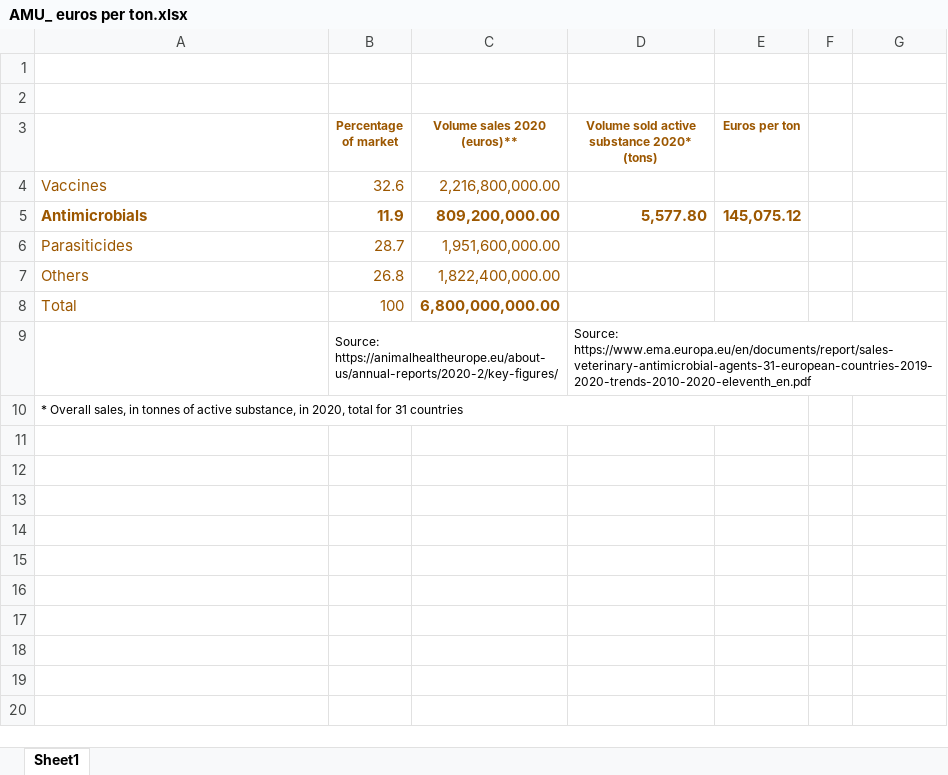
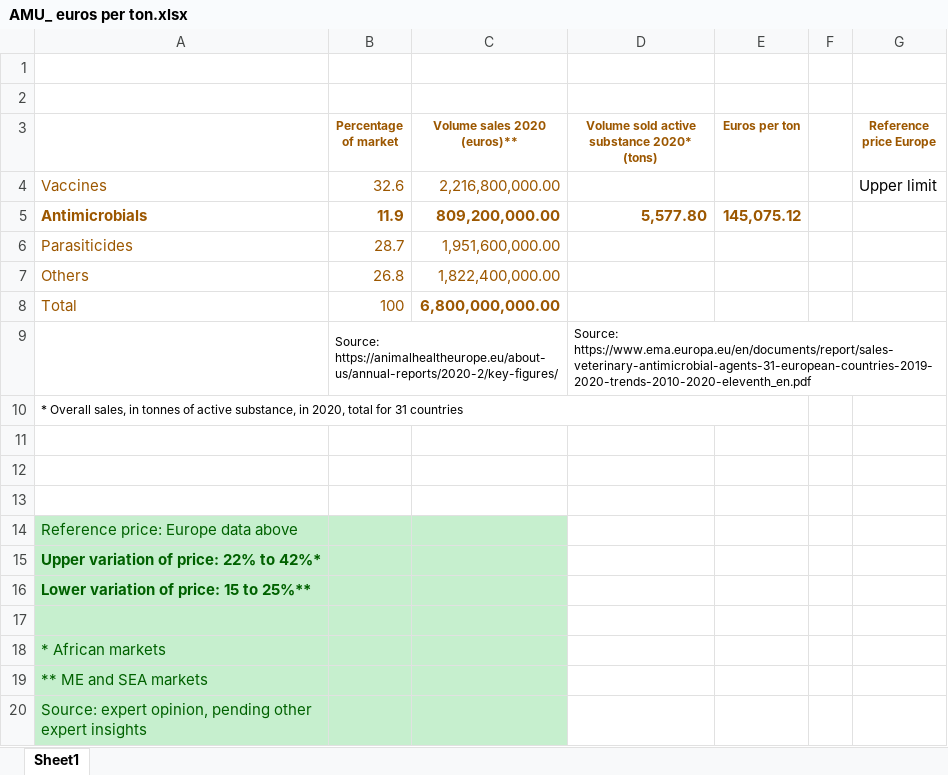
Before and after one commit to vetlee2/GBADsLiverpool_ly, an Excel workbook: Antimicrobial Use workspace/Data/Raw/AMU_ euros per ton.xlsx, sheet Sheet1, drawn as a sheet; values as stored, in another font and other column widths than the file's, no borders; the diff names each change by its address in the sheet, - before the commit and + after, or states it on an @@ line.

```diff
--- a/Antimicrobial Use workspace/Data/Raw/AMU_ euros per ton.xlsx (sheet Sheet1)
+++ b/Antimicrobial Use workspace/Data/Raw/AMU_ euros per ton.xlsx (sheet Sheet1)
-G3: (empty)
+G3: Reference price Europe
-G4 (Reference price Europe): (empty)
+G4 (Reference price Europe): Upper limit
+row 11: (empty)
+row 12: (empty)
+row 13: (empty)
+row 14: Reference price: Europe data above
+row 15: Upper variation of price: 22% to 42%*
+row 16: Lower variation of price: 15 to 25%**
+row 17: (empty)
+row 18: * African markets
+row 19: ** ME and SEA markets
+row 20: Source: expert opinion, pending other expert insights
```
Also changed, not shown: 3 other files.
